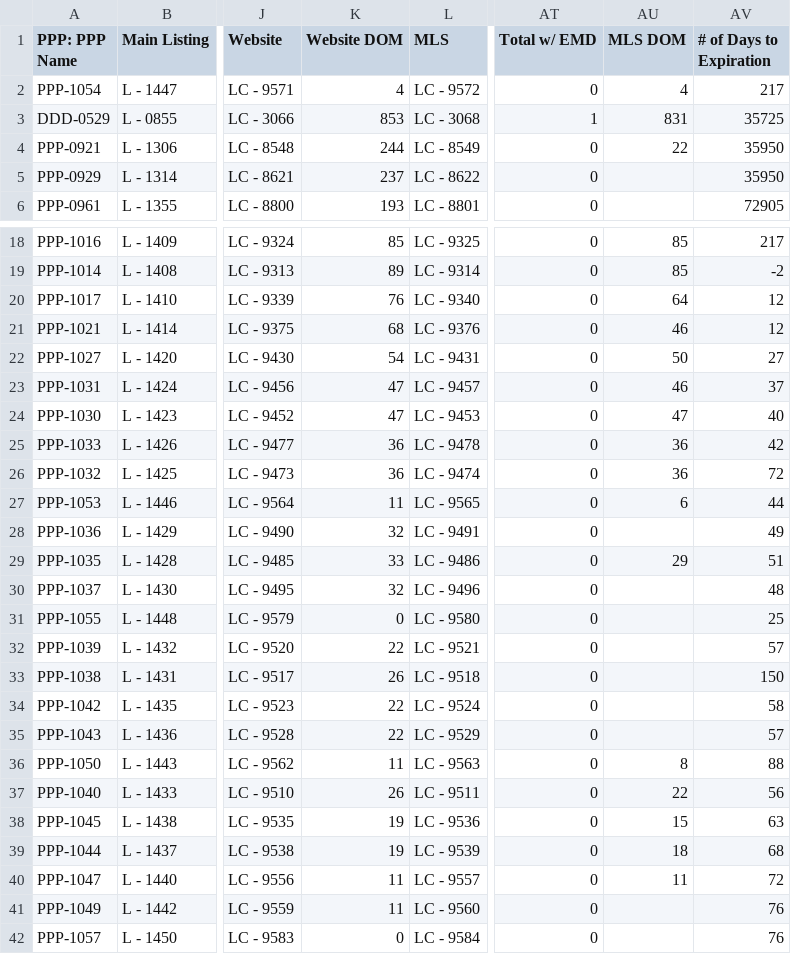
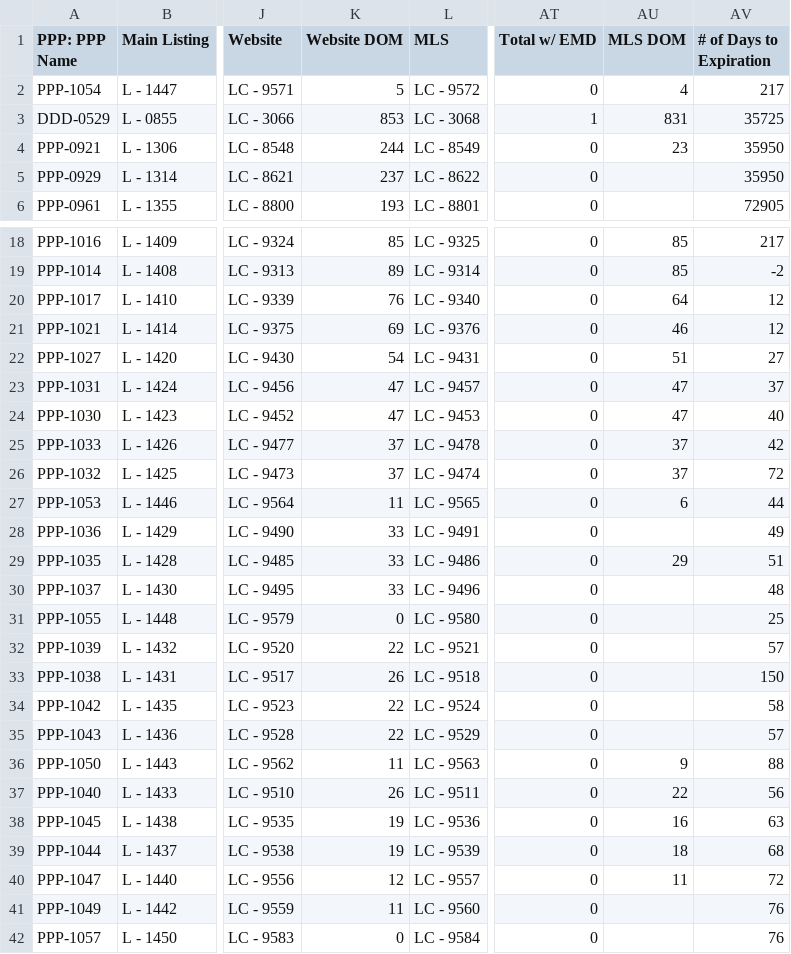
Before and after one commit to ArtOaing/Property-Card-Reports, a CSV file: data/property-performance-report.csv, drawn as a sheet; only a part is shown, gaps mark what is left out; the diff covers the shown part only; the diff names each change by its address in the sheet, - before the commit and + after, or states it on an @@ line.

Commit message:
Update property-performance-report.csv from Google Sheets

```diff
--- a/data/property-performance-report.csv
+++ b/data/property-performance-report.csv
-K2 (Website DOM): 4
+K2 (Website DOM): 5
-AU4 (MLS DOM): 22
+AU4 (MLS DOM): 23
-K21 (Website DOM): 68
+K21 (Website DOM): 69
-AU22 (MLS DOM): 50
+AU22 (MLS DOM): 51
-AU23 (MLS DOM): 46
+AU23 (MLS DOM): 47
-K25:K26 (Website DOM): 36
+K25:K26 (Website DOM): 37
-AU25:AU26 (MLS DOM): 36
+AU25:AU26 (MLS DOM): 37
-K28 (Website DOM): 32
+K28 (Website DOM): 33
-K30 (Website DOM): 32
+K30 (Website DOM): 33
-AU36 (MLS DOM): 8
+AU36 (MLS DOM): 9
-AU38 (MLS DOM): 15
+AU38 (MLS DOM): 16
-K40 (Website DOM): 11
+K40 (Website DOM): 12
```
Also changed, not shown: 1 edited cell elsewhere in this file.
